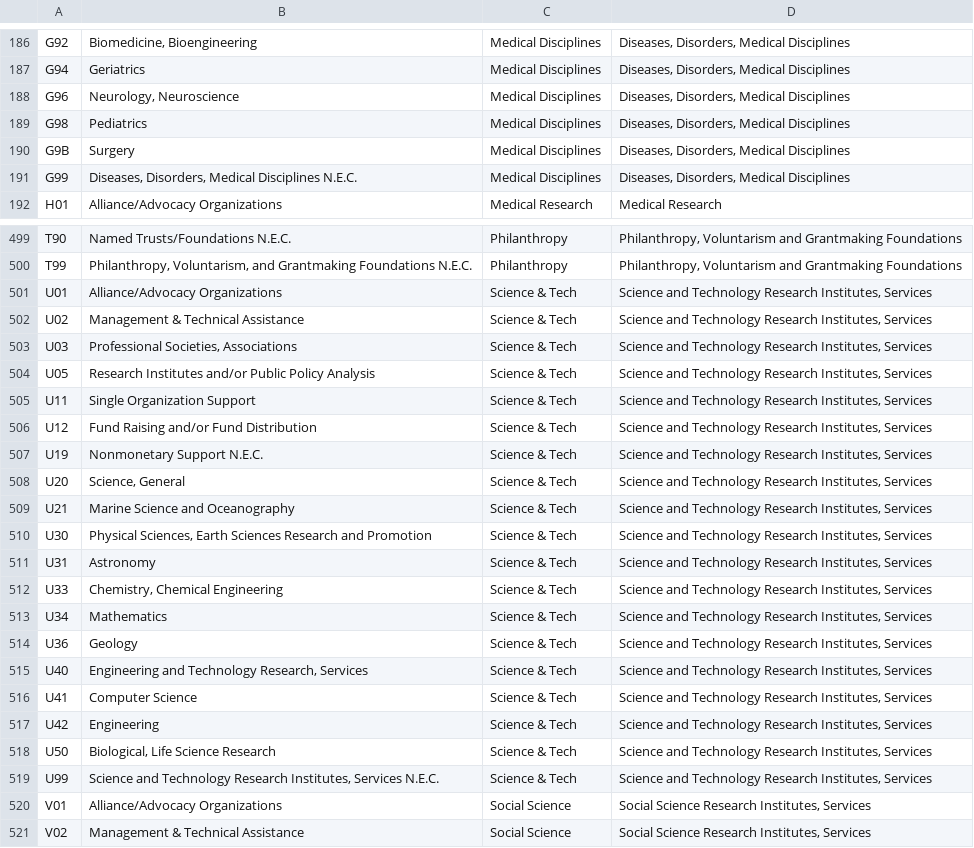
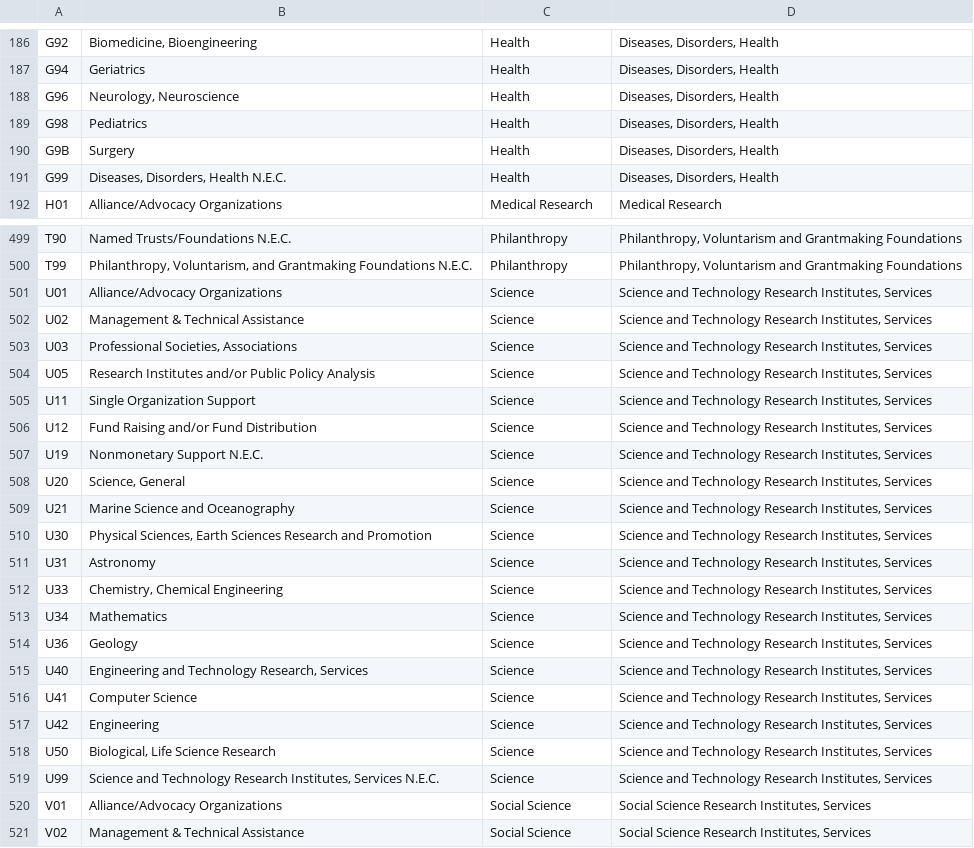
Before and after one commit to DigitalHV/npdb, a TSV file: meteor/packages/nitya-exempt-orgs/assets/causes.tsv, drawn as a sheet; only a part is shown, gaps mark what is left out; the diff covers the shown part only; the diff names each change by its address in the sheet, - before the commit and + after, or states it on an @@ line.

```diff
--- a/meteor/packages/nitya-exempt-orgs/assets/causes.tsv
+++ b/meteor/packages/nitya-exempt-orgs/assets/causes.tsv
-C186:C191: Medical Disciplines
+C186:C191: Health
-D186:D191: Diseases, Disorders, Medical Disciplines
+D186:D191: Diseases, Disorders, Health
-B191: Diseases, Disorders, Medical Disciplines N.E.C.
+B191: Diseases, Disorders, Health N.E.C.
-C501:C519: Science & Tech
+C501:C519: Science
```
Also changed, not shown: 57 edited cells elsewhere in this file, 4 other files.
